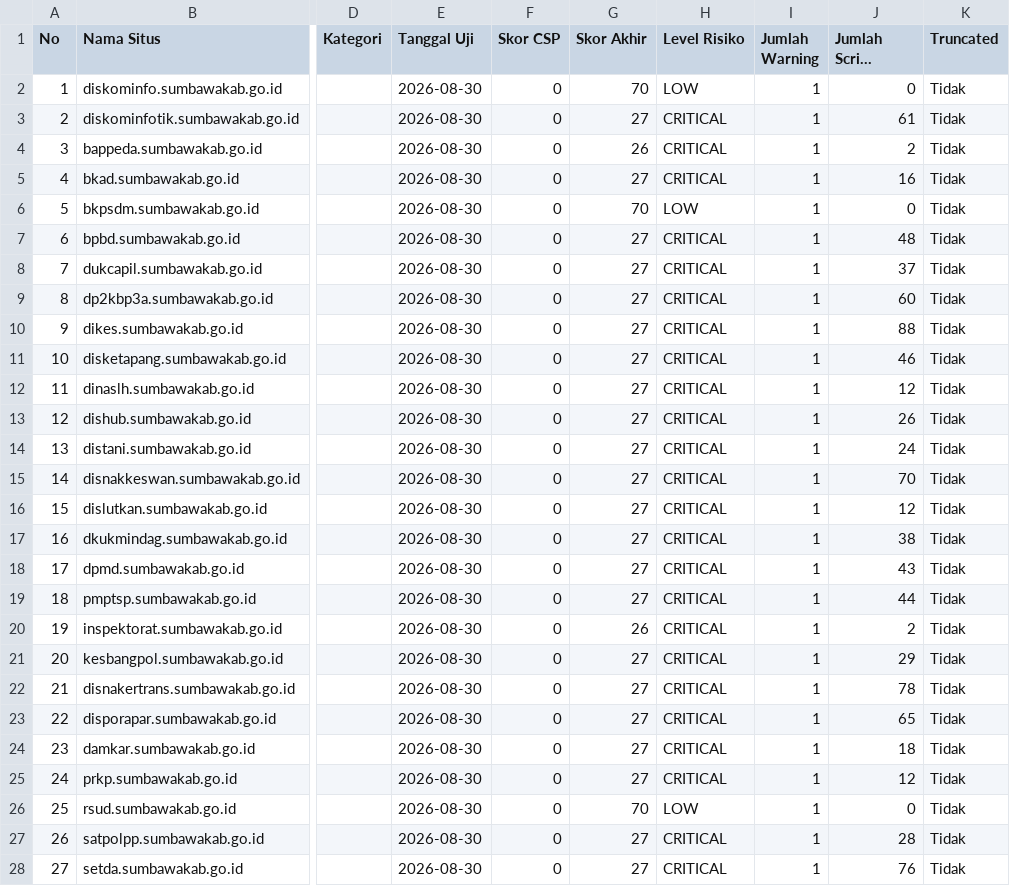
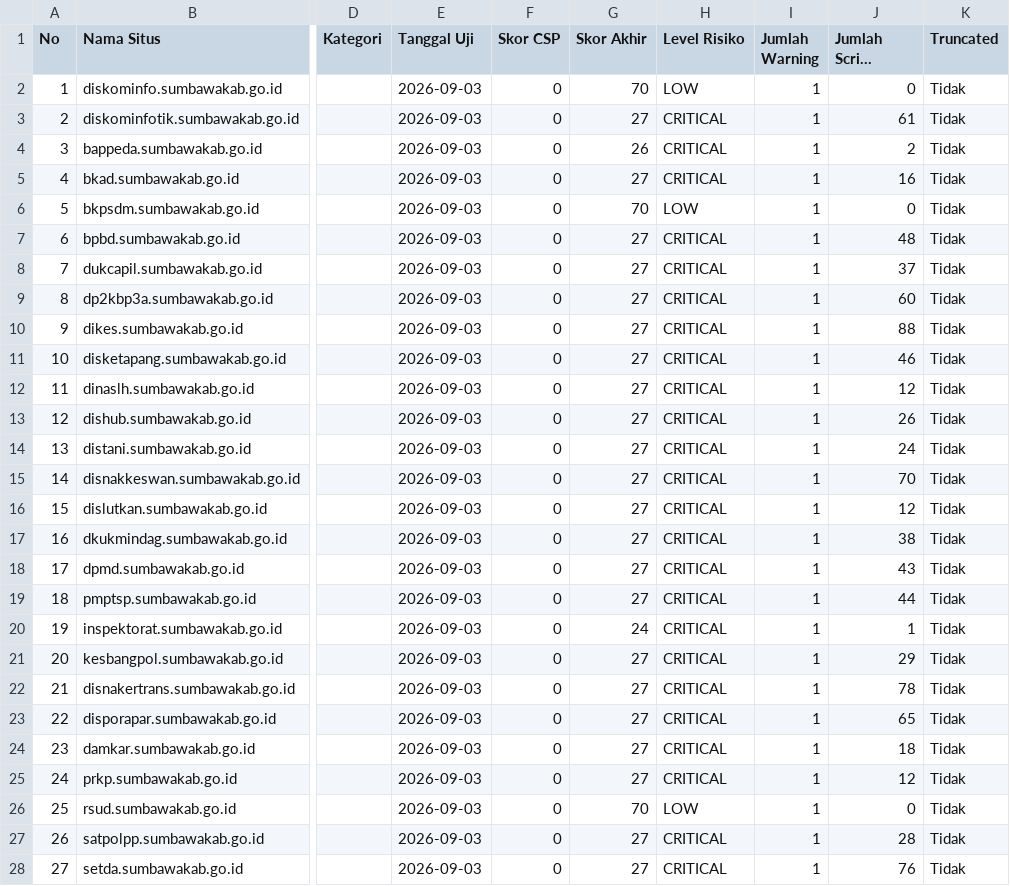
Before and after one commit to zize-a11y/CXRAF, a CSV file: scripts/bulk-test-results.csv, drawn as a sheet; only a part is shown, gaps mark what is left out; long unchanged cells end in …; the diff covers the shown part only; the diff names each change by its address in the sheet, - before the commit and + after, or states it on an @@ line.

```diff
--- a/scripts/bulk-test-results.csv
+++ b/scripts/bulk-test-results.csv
-E2:E28 (Tanggal Uji): 2026-08-30
+E2:E28 (Tanggal Uji): 2026-09-03
-G20 (Skor Akhir): 26
+G20 (Skor Akhir): 24
-J20 (Jumlah Script Berisiko): 2
+J20 (Jumlah Script Berisiko): 1
```
Also changed, not shown: 108 edited cells elsewhere in this file, 19 other files.
